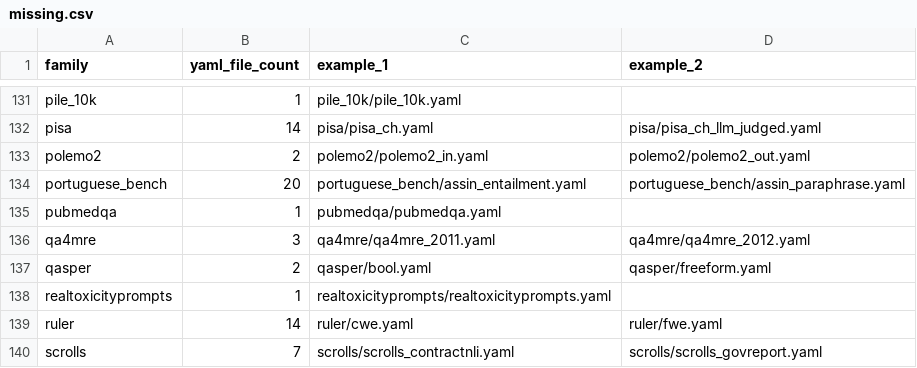
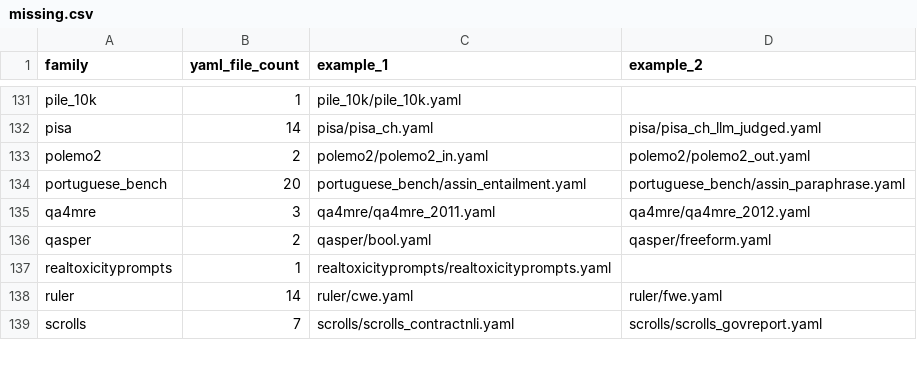
Before and after one commit to ModelCloud/Evalution, a CSV file: missing.csv, drawn as a sheet; only a part is shown, gaps mark what is left out; the diff names each change by its address in the sheet, - before the commit and + after, or states it on an @@ line.

Commit message:
add: pubmedqa

```diff
--- a/missing.csv
+++ b/missing.csv
-row 135: pubmedqa | 1 | pubmedqa/pubmedqa.yaml
```
Also changed, not shown: 9 other files.
